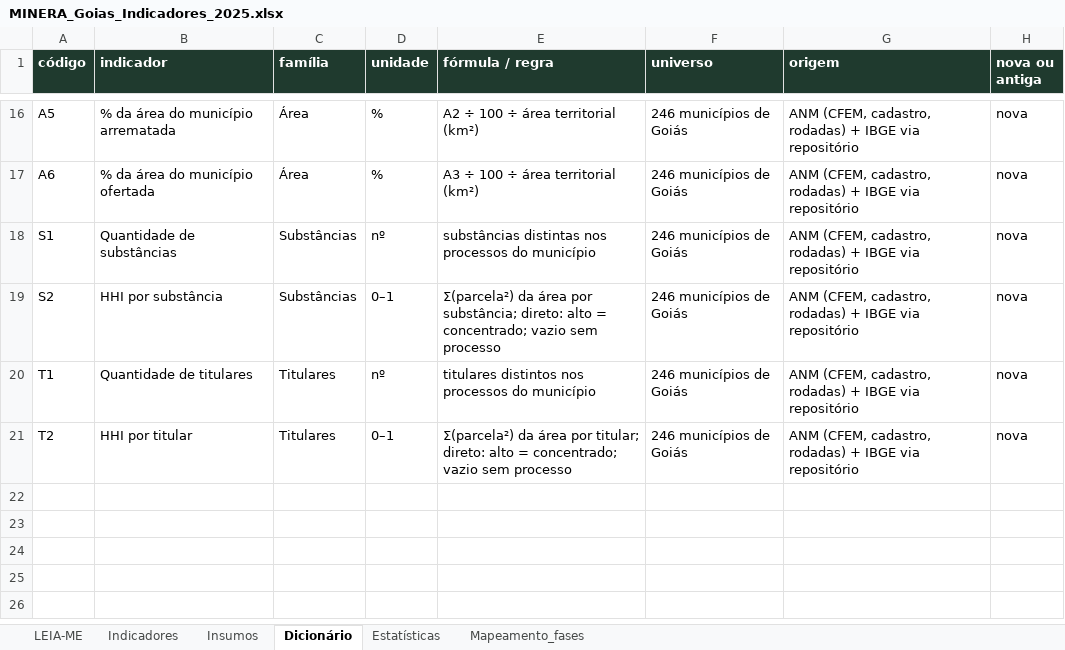
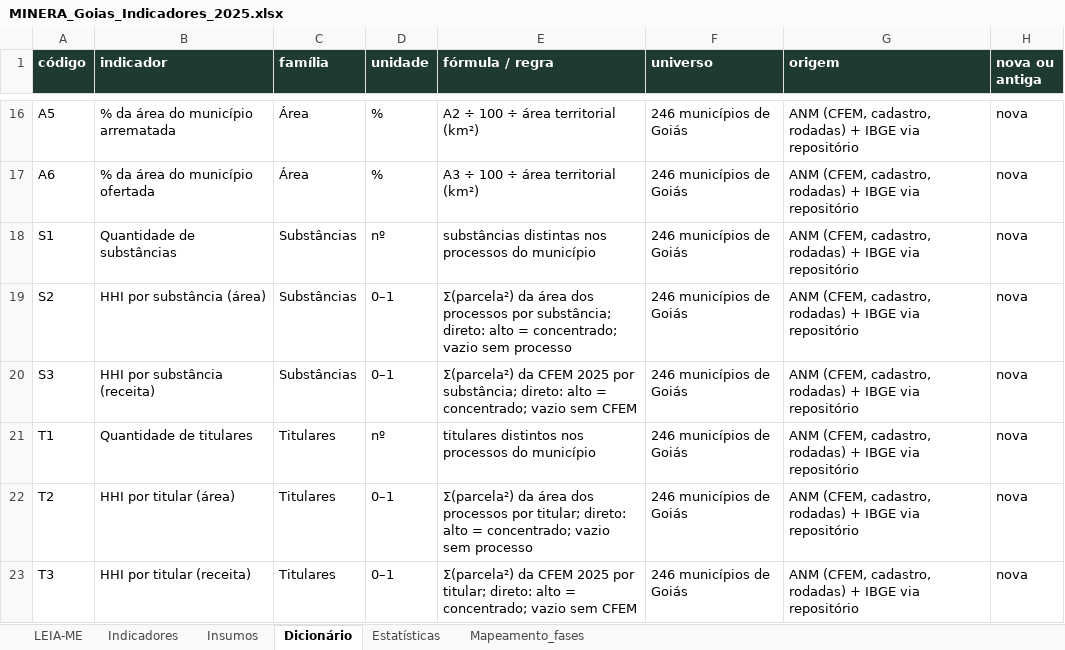
Before and after one commit to mineragoias-rgb/minera-goias, an Excel workbook: Squad 2/indicadores_compostos/entregas/MINERA_Goias_Indicadores_2025.xlsx, sheet Dicionário, drawn as a sheet; only a part is shown, gaps mark what is left out; values as stored, in another font and other column widths than the file's, no borders; addresses are those after the commit; the diff names each change by its address in the sheet, - before the commit and + after, or states it on an @@ line.

```diff
--- a/Squad 2/indicadores_compostos/entregas/MINERA_Goias_Indicadores_2025.xlsx (sheet Dicionário)
+++ b/Squad 2/indicadores_compostos/entregas/MINERA_Goias_Indicadores_2025.xlsx (sheet Dicionário)
-B19 (indicador): HHI por substância
+B19 (indicador): HHI por substância (área)
-E19 (fórmula / regra): …da área por substância;…
+E19 (fórmula / regra): …da área dos processos por substância;…
+row 20: S3 | HHI por substância (receita) | Substâncias | 0–1 | Σ(parcela²) da CFEM 2025 por substância; direto: alto = concentrado; vazio sem CFEM | 246 municípios de Goiás | ANM (CFEM, cadastro, rodadas) + IBGE via repositório | nova
-B22 (indicador): HHI por titular
+B22 (indicador): HHI por titular (área)
-E22 (fórmula / regra): …da área por titular;…
+E22 (fórmula / regra): …da área dos processos por titular;…
+row 23: T3 | HHI por titular (receita) | Titulares | 0–1 | Σ(parcela²) da CFEM 2025 por titular; direto: alto = concentrado; vazio sem CFEM | 246 municípios de Goiás | ANM (CFEM, cadastro, rodadas) + IBGE via repositório | nova
```
Also changed, not shown: sheet Estatísticas, sheet Indicadores, sheet LEIA-ME, 6 other files.
